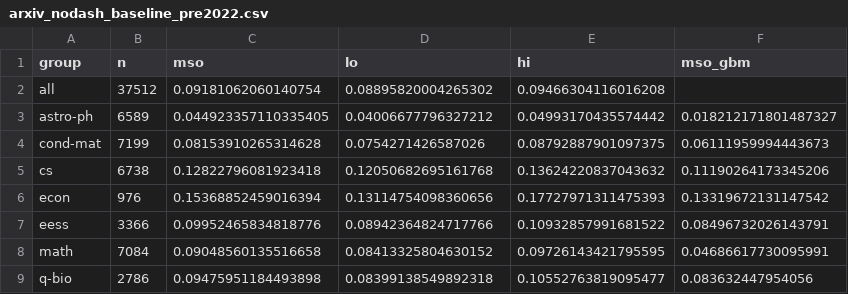
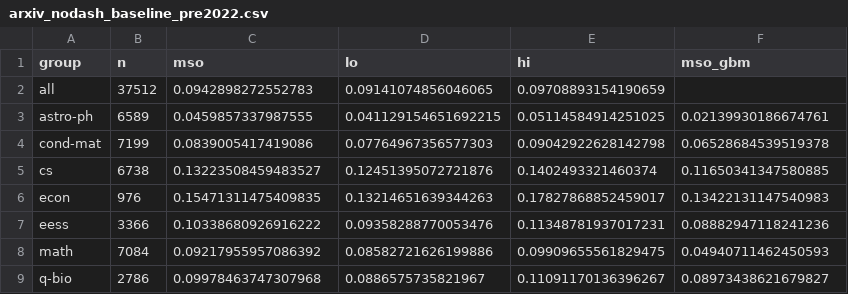
Before and after one commit to NatikChhabra/Sounding-Like-Which-AI, a CSV file: results/arxiv_nodash_baseline_pre2022.csv, drawn as a sheet; only a part is shown; the diff covers the shown part only.

```diff
--- a/results/arxiv_nodash_baseline_pre2022.csv
+++ b/results/arxiv_nodash_baseline_pre2022.csv
@@ -1,9 +1,9 @@
 group,n,mso,lo,hi,mso_gbm
-all,37512,0.09181062060140754,0.08895820004265302,0.09466304116016208,
-astro-ph,6589,0.044923357110335405,0.04006677796327212,0.04993170435574442,0.018212171801487327
-cond-mat,7199,0.08153910265314628,0.0754271426587026,0.08792887901097375,0.06111959994443673
-cs,6738,0.12822796081923418,0.12050682695161768,0.13624220837043632,0.11190264173345206
-econ,976,0.15368852459016394,0.13114754098360656,0.17727971311475393,0.13319672131147542
-eess,3366,0.09952465834818776,0.08942364824717766,0.10932857991681522,0.08496732026143791
-math,7084,0.09048560135516658,0.08413325804630152,0.09726143421795595,0.04686617730095991
-q-bio,2786,0.09475951184493898,0.08399138549892318,0.10552763819095477,0.083632447954056
+all,37512,0.0942898272552783,0.09141074856046065,0.09708893154190659,
+astro-ph,6589,0.0459857337987555,0.041129154651692215,0.05114584914251025,0.02139930186674761
+cond-mat,7199,0.0839005417419086,0.07764967356577303,0.09042922628142798,0.06528684539519378
+cs,6738,0.13223508459483527,0.12451395072721876,0.1402493321460374,0.11650341347580885
+econ,976,0.15471311475409835,0.13214651639344263,0.17827868852459017,0.13422131147540983
+eess,3366,0.10338680926916222,0.09358288770053476,0.11348781937017231,0.08882947118241236
+math,7084,0.09217955957086392,0.08582721626199886,0.09909655561829475,0.04940711462450593
+q-bio,2786,0.09978463747307968,0.0886575735821967,0.11091170136396267,0.08973438621679827
```
Also changed, not shown: 24 edited cells elsewhere in this file, results/arxiv_nodash_features_human_typical.csv, results/arxiv_nodash_features_llm_typical.csv, 24 other files.
